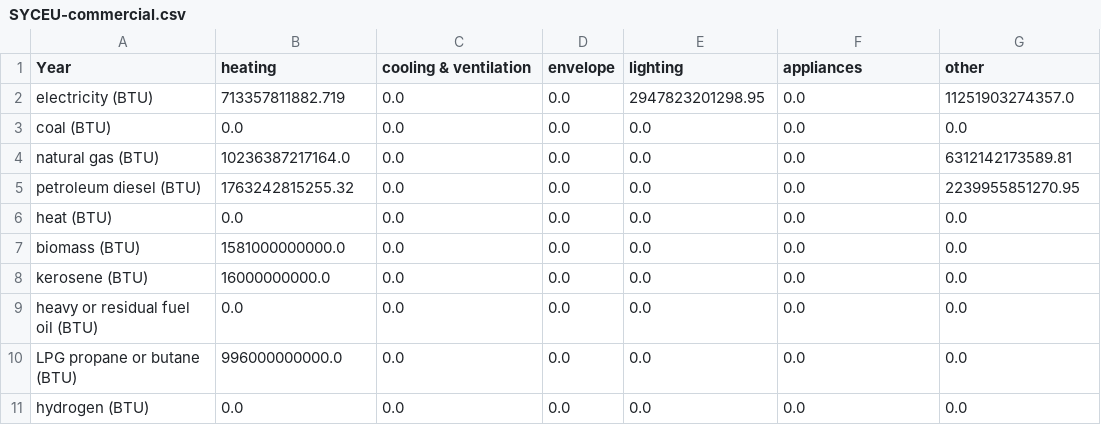
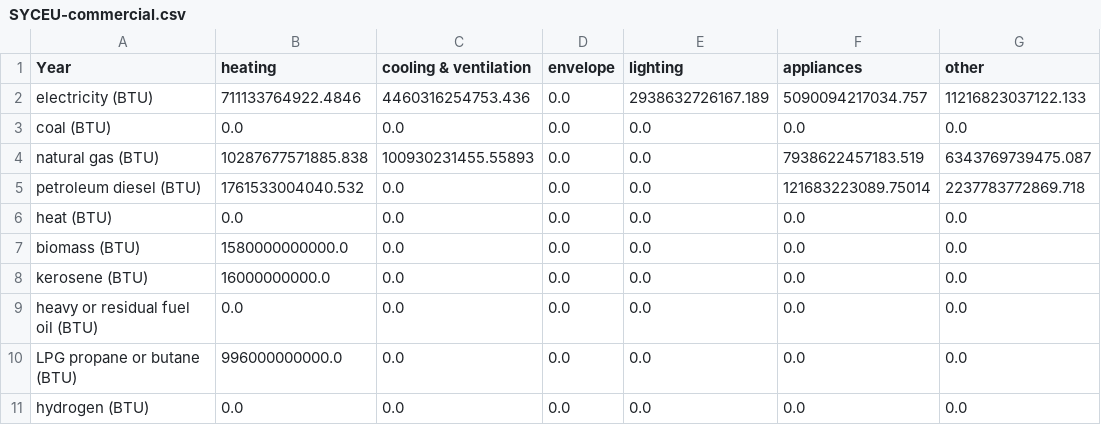
Before and after one commit to EnergyInnovation/eps-westvirginia, a CSV file: InputData/bldgs/SYCEU/SYCEU-commercial.csv, drawn as a sheet; the diff names each change by its address in the sheet, - before the commit and + after, or states it on an @@ line.

```diff
--- a/InputData/bldgs/SYCEU/SYCEU-commercial.csv
+++ b/InputData/bldgs/SYCEU/SYCEU-commercial.csv
-B2 (heating): 713357811882.719
+B2 (heating): 711133764922.4846
-C2 (cooling & ventilation): 0.0
+C2 (cooling & ventilation): 4460316254753.436
-E2 (lighting): 2947823201298.95
+E2 (lighting): 2938632726167.189
-F2 (appliances): 0.0
+F2 (appliances): 5090094217034.757
-G2 (other): 11251903274357.0
+G2 (other): 11216823037122.133
-B4 (heating): 10236387217164.0
+B4 (heating): 10287677571885.838
-C4 (cooling & ventilation): 0.0
+C4 (cooling & ventilation): 100930231455.55893
-F4 (appliances): 0.0
+F4 (appliances): 7938622457183.519
-G4 (other): 6312142173589.81
+G4 (other): 6343769739475.087
-B5 (heating): 1763242815255.32
+B5 (heating): 1761533004040.532
-F5 (appliances): 0.0
+F5 (appliances): 121683223089.75014
-G5 (other): 2239955851270.95
+G5 (other): 2237783772869.718
-B7 (heating): 1581000000000.0
+B7 (heating): 1580000000000.0
```
Also changed, not shown: InputData/bldgs/SYCEU/SYCEU-rural-residential.csv, InputData/bldgs/SYCEU/SYCEU-urban-residential.csv, 9 other files.
